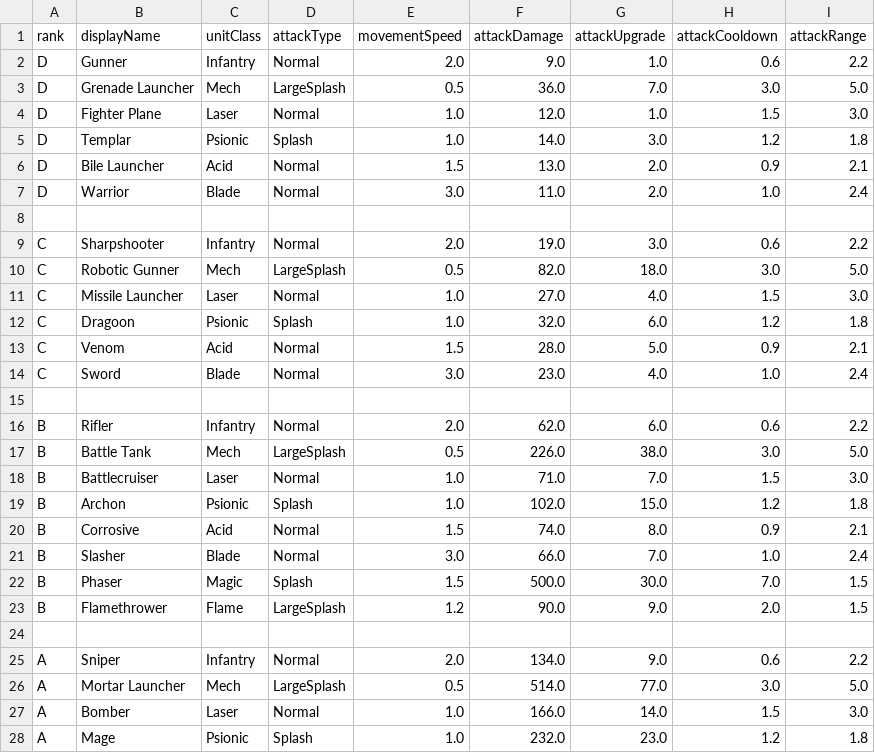
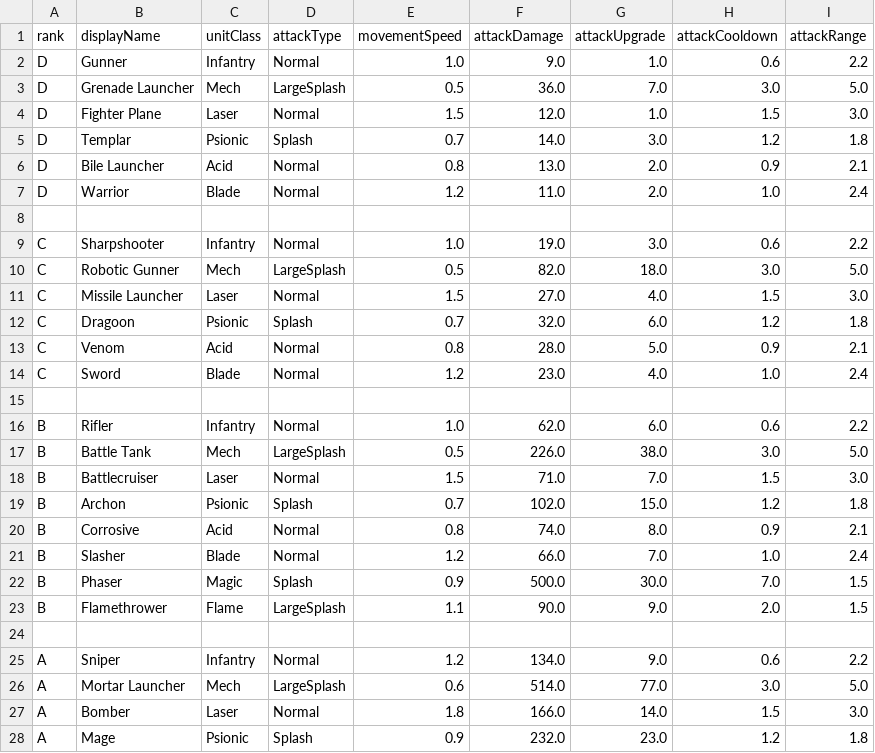
Before and after one commit to trev155/MusicMixTowerDefense, a CSV file: Assets/Resources/UnitData/PlayerUnits.csv, drawn as a sheet; only a part is shown; the diff covers the shown part only.

Commit message:
Rigidbody - movement at a constant speed

```diff
--- a/Assets/Resources/UnitData/PlayerUnits.csv
+++ b/Assets/Resources/UnitData/PlayerUnits.csv
@@ -1,28 +1,28 @@
 rank,displayName,unitClass,attackType,movementSpeed,attackDamage,attackUpgrade,attackCooldown,attackRange
-D,Gunner,Infantry,Normal,				2.0,9.0,1.0,0.6,2.2
+D,Gunner,Infantry,Normal,				1.0,9.0,1.0,0.6,2.2
 D,Grenade Launcher,Mech,LargeSplash,	0.5,36.0,7.0,3.0,5.0
-D,Fighter Plane,Laser,Normal,			1.0,12.0,1.0,1.5,3.0
-D,Templar,Psionic,Splash,				1.0,14.0,3.0,1.2,1.8
-D,Bile Launcher,Acid,Normal,			1.5,13.0,2.0,0.9,2.1
-D,Warrior,Blade,Normal,					3.0,11.0,2.0,1.0,2.4
+D,Fighter Plane,Laser,Normal,			1.5,12.0,1.0,1.5,3.0
+D,Templar,Psionic,Splash,				0.7,14.0,3.0,1.2,1.8
+D,Bile Launcher,Acid,Normal,			0.8,13.0,2.0,0.9,2.1
+D,Warrior,Blade,Normal,					1.2,11.0,2.0,1.0,2.4
 
-C,Sharpshooter,Infantry,Normal,			2.0,19.0,3.0,0.6,2.2
+C,Sharpshooter,Infantry,Normal,			1.0,19.0,3.0,0.6,2.2
 C,Robotic Gunner,Mech,LargeSplash,		0.5,82.0,18.0,3.0,5.0
-C,Missile Launcher,Laser,Normal,		1.0,27.0,4.0,1.5,3.0
-C,Dragoon,Psionic,Splash,				1.0,32.0,6.0,1.2,1.8
-C,Venom,Acid,Normal,					1.5,28.0,5.0,0.9,2.1
-C,Sword,Blade,Normal,					3.0,23.0,4.0,1.0,2.4
+C,Missile Launcher,Laser,Normal,		1.5,27.0,4.0,1.5,3.0
+C,Dragoon,Psionic,Splash,				0.7,32.0,6.0,1.2,1.8
+C,Venom,Acid,Normal,					0.8,28.0,5.0,0.9,2.1
+C,Sword,Blade,Normal,					1.2,23.0,4.0,1.0,2.4
 
-B,Rifler,Infantry,Normal,				2.0,62.0,6.0,0.6,2.2
+B,Rifler,Infantry,Normal,				1.0,62.0,6.0,0.6,2.2
 B,Battle Tank,Mech,LargeSplash,			0.5,226.0,38.0,3.0,5.0
-B,Battlecruiser,Laser,Normal,			1.0,71.0,7.0,1.5,3.0
-B,Archon,Psionic,Splash,				1.0,102.0,15.0,1.2,1.8
-B,Corrosive,Acid,Normal,				1.5,74.0,8.0,0.9,2.1
-B,Slasher,Blade,Normal,					3.0,66.0,7.0,1.0,2.4
-B,Phaser,Magic,Splash,					1.5,500.0,30.0,7.0,1.5
-B,Flamethrower,Flame,LargeSplash,		1.2,90.0,9.0,2.0,1.5
+B,Battlecruiser,Laser,Normal,			1.5,71.0,7.0,1.5,3.0
+B,Archon,Psionic,Splash,				0.7,102.0,15.0,1.2,1.8
+B,Corrosive,Acid,Normal,				0.8,74.0,8.0,0.9,2.1
+B,Slasher,Blade,Normal,					1.2,66.0,7.0,1.0,2.4
+B,Phaser,Magic,Splash,					0.9,500.0,30.0,7.0,1.5
+B,Flamethrower,Flame,LargeSplash,		1.1,90.0,9.0,2.0,1.5
 
-A,Sniper,Infantry,Normal,				2.0,134.0,9.0,0.6,2.2
-A,Mortar Launcher,Mech,LargeSplash,		0.5,514.0,77.0,3.0,5.0
-A,Bomber,Laser,Normal,					1.0,166.0,14.0,1.5,3.0
-A,Mage,Psionic,Splash,					1.0,232.0,23.0,1.2,1.8
+A,Sniper,Infantry,Normal,				1.2,134.0,9.0,0.6,2.2
+A,Mortar Launcher,Mech,LargeSplash,		0.6,514.0,77.0,3.0,5.0
+A,Bomber,Laser,Normal,					1.8,166.0,14.0,1.5,3.0
+A,Mage,Psionic,Splash,					0.9,232.0,23.0,1.2,1.8
```
Also changed, not shown: 19 edited cells elsewhere in this file, 1 other file.
